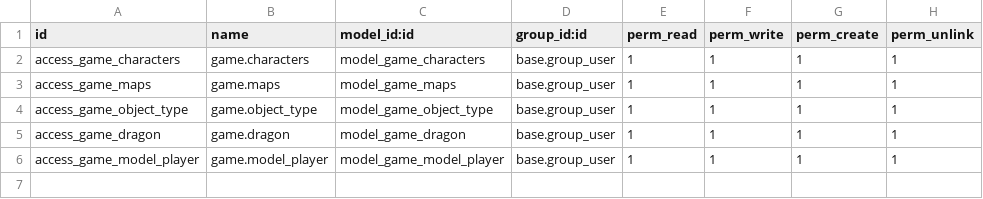
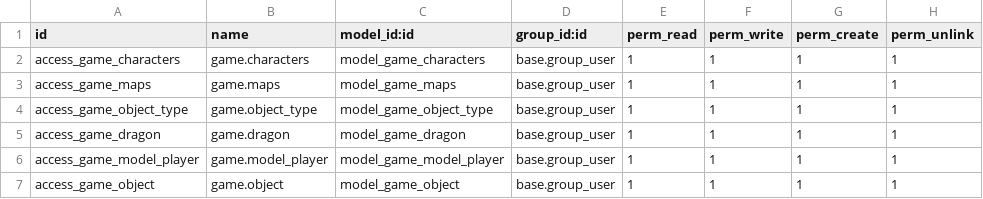
Before and after one commit to xxjcaxx/sge2425, a CSV file: game/security/ir.model.access.csv, drawn as a sheet.

```diff
--- a/game/security/ir.model.access.csv
+++ b/game/security/ir.model.access.csv
@@ -6 +6,2 @@ access_game_dragon,game.dragon,model_game_dragon,base.group_user,1,1,1,1
 access_game_model_player,game.model_player,model_game_model_player,base.group_user,1,1,1,1
+access_game_object,game.object,model_game_object,base.group_user,1,1,1,1
```
Also changed, not shown: 6 other files.
